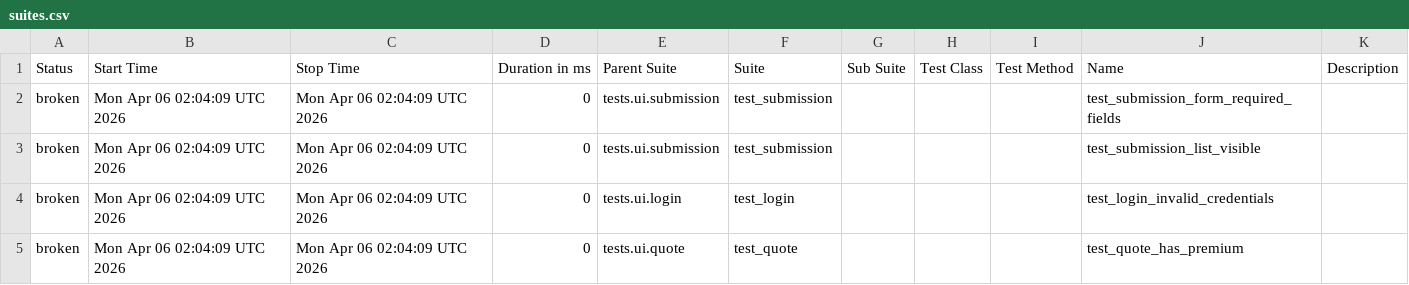
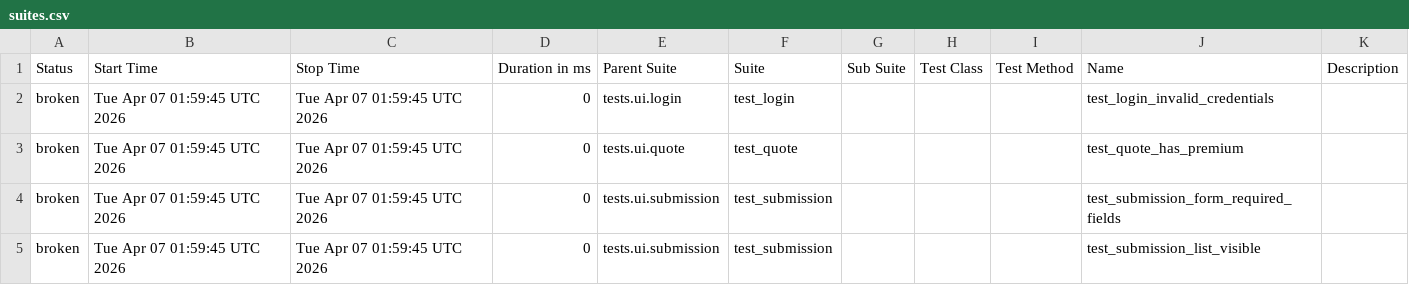
Before and after one commit to DilipAle/rng_ui_tests, a CSV file: agency-height/data/suites.csv, drawn as a sheet.

```diff
--- a/agency-height/data/suites.csv
+++ b/agency-height/data/suites.csv
@@ -1,5 +1,5 @@
 "Status","Start Time","Stop Time","Duration in ms","Parent Suite","Suite","Sub Suite","Test Class","Test Method","Name","Description"
-"broken","Mon Apr 06 02:04:09 UTC 2026","Mon Apr 06 02:04:09 UTC 2026","0","tests.ui.submission","test_submission","","","","test_submission_form_required_fields",""
-"broken","Mon Apr 06 02:04:09 UTC 2026","Mon Apr 06 02:04:09 UTC 2026","0","tests.ui.submission","test_submission","","","","test_submission_list_visible",""
-"broken","Mon Apr 06 02:04:09 UTC 2026","Mon Apr 06 02:04:09 UTC 2026","0","tests.ui.login","test_login","","","","test_login_invalid_credentials",""
-"broken","Mon Apr 06 02:04:09 UTC 2026","Mon Apr 06 02:04:09 UTC 2026","0","tests.ui.quote","test_quote","","","","test_quote_has_premium",""
+"broken","Tue Apr 07 01:59:45 UTC 2026","Tue Apr 07 01:59:45 UTC 2026","0","tests.ui.login","test_login","","","","test_login_invalid_credentials",""
+"broken","Tue Apr 07 01:59:45 UTC 2026","Tue Apr 07 01:59:45 UTC 2026","0","tests.ui.quote","test_quote","","","","test_quote_has_premium",""
+"broken","Tue Apr 07 01:59:45 UTC 2026","Tue Apr 07 01:59:45 UTC 2026","0","tests.ui.submission","test_submission","","","","test_submission_form_required_fields",""
+"broken","Tue Apr 07 01:59:45 UTC 2026","Tue Apr 07 01:59:45 UTC 2026","0","tests.ui.submission","test_submission","","","","test_submission_list_visible",""
```
Also changed, not shown: 28 other files.
